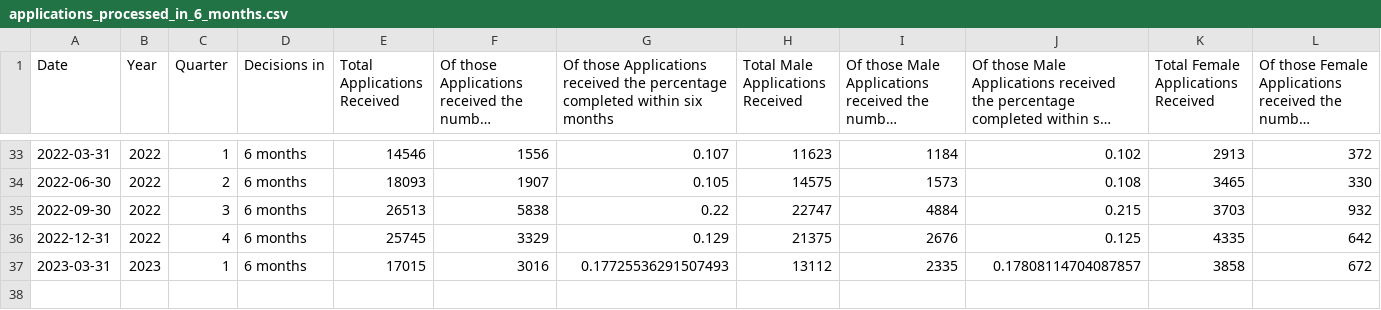
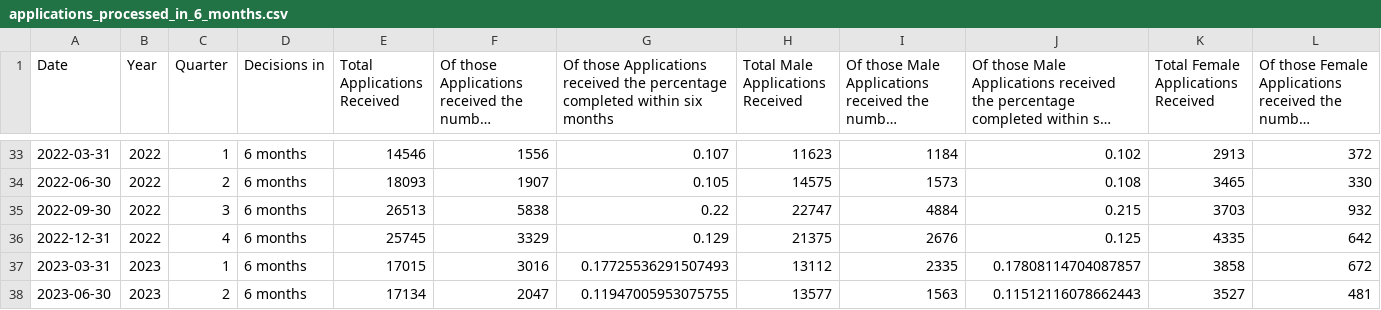
Before and after one commit to humaniverse/asylum, a CSV file: data-raw/applications_processed_in_6_months.csv, drawn as a sheet; only a part is shown, gaps mark what is left out; long unchanged cells end in …; rows hold the shown columns only; the diff names each change by its address in the sheet, - before the commit and + after, or states it on an @@ line.

```diff
--- a/data-raw/applications_processed_in_6_months.csv
+++ b/data-raw/applications_processed_in_6_months.csv
+row 38: 2023-06-30 | 2023 | 2 | 6 months | 17134 | 2047 | 0.11947005953075755 | 13577 | 1563 | 0.11512116078662443 | 3527 | 481
```
Also changed, not shown: data-raw/age_of_asylum_operations.csv, data-raw/asylum_productivity_breakdown.csv, 14 other files.
